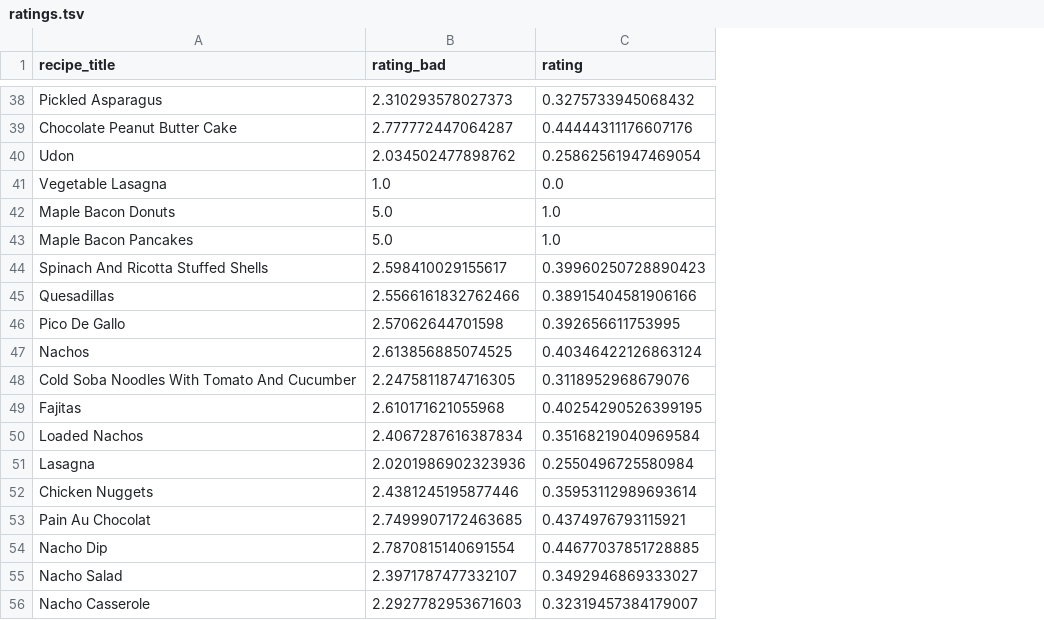
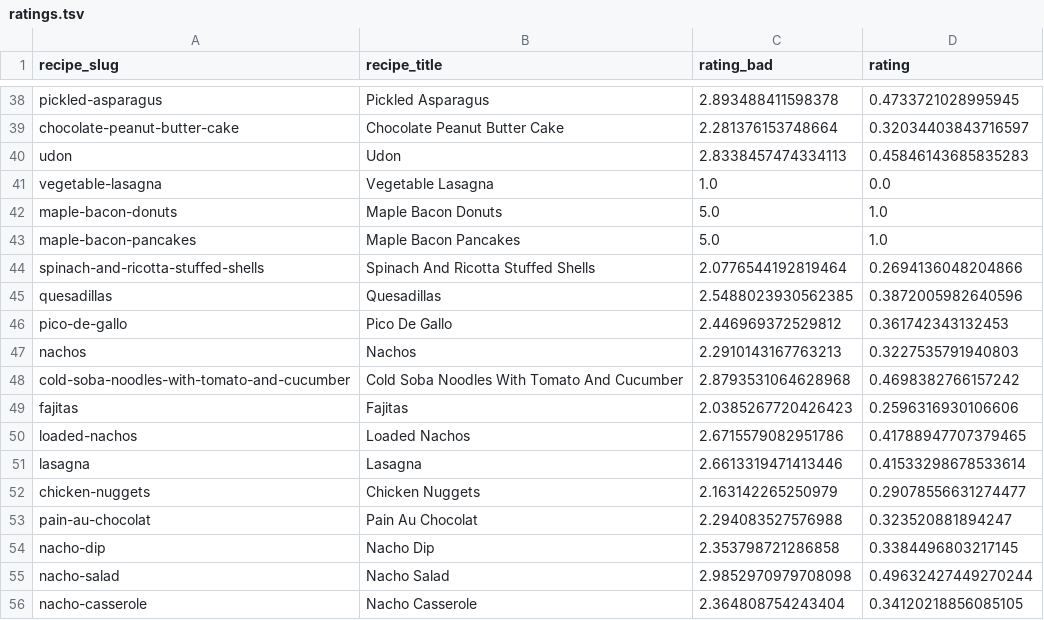
Before and after one commit to ethibaul/dx704-project-04, a TSV file: ratings.tsv, drawn as a sheet; only a part is shown, gaps mark what is left out; addresses are those after the commit; the diff covers the shown part only; the diff names each change by its address in the sheet, - before the commit and + after, or states it on an @@ line.

Commit message:
Fixing ratings.tsv format

```diff
--- a/ratings.tsv
+++ b/ratings.tsv
+column A (recipe_slug), rows 38-56: pickled-asparagus | chocolate-peanut-butter-cake | udon | vegetable-lasagna | maple-bacon-donuts | maple-bacon-pancakes | spinach-and-ricotta-stuffed-shells | quesadillas | pico-de-gallo | nachos | cold-soba-noodles-with-tomato-and-cucumber | fajitas | loaded-nachos | lasagna | chicken-nuggets | pain-au-chocolat | nacho-dip | nacho-salad | nacho-casserole
-C38 (rating_bad): 2.310293578027373
+C38 (rating_bad): 2.893488411598378
-D38 (rating): 0.3275733945068432
+D38 (rating): 0.4733721028995945
-C39 (rating_bad): 2.777772447064287
+C39 (rating_bad): 2.281376153748664
-D39 (rating): 0.44444311176607176
+D39 (rating): 0.32034403843716597
-C40 (rating_bad): 2.034502477898762
+C40 (rating_bad): 2.8338457474334113
-D40 (rating): 0.25862561947469054
+D40 (rating): 0.45846143685835283
-C44 (rating_bad): 2.598410029155617
+C44 (rating_bad): 2.0776544192819464
-D44 (rating): 0.39960250728890423
+D44 (rating): 0.2694136048204866
-C45 (rating_bad): 2.5566161832762466
+C45 (rating_bad): 2.5488023930562385
-D45 (rating): 0.38915404581906166
+D45 (rating): 0.3872005982640596
-C46 (rating_bad): 2.57062644701598
+C46 (rating_bad): 2.446969372529812
-D46 (rating): 0.392656611753995
+D46 (rating): 0.361742343132453
-C47 (rating_bad): 2.613856885074525
+C47 (rating_bad): 2.2910143167763213
-D47 (rating): 0.40346422126863124
+D47 (rating): 0.3227535791940803
-C48 (rating_bad): 2.2475811874716305
+C48 (rating_bad): 2.8793531064628968
-D48 (rating): 0.3118952968679076
+D48 (rating): 0.4698382766157242
-C49 (rating_bad): 2.610171621055968
+C49 (rating_bad): 2.0385267720426423
-D49 (rating): 0.40254290526399195
+D49 (rating): 0.2596316930106606
-C50 (rating_bad): 2.4067287616387834
+C50 (rating_bad): 2.6715579082951786
-D50 (rating): 0.35168219040969584
+D50 (rating): 0.41788947707379465
-C51 (rating_bad): 2.0201986902323936
+C51 (rating_bad): 2.6613319471413446
-D51 (rating): 0.2550496725580984
+D51 (rating): 0.41533298678533614
-C52 (rating_bad): 2.4381245195877446
+C52 (rating_bad): 2.163142265250979
-D52 (rating): 0.35953112989693614
+D52 (rating): 0.29078556631274477
-C53 (rating_bad): 2.7499907172463685
+C53 (rating_bad): 2.294083527576988
-D53 (rating): 0.4374976793115921
+D53 (rating): 0.323520881894247
-C54 (rating_bad): 2.7870815140691554
+C54 (rating_bad): 2.353798721286858
-D54 (rating): 0.44677037851728885
+D54 (rating): 0.3384496803217145
-C55 (rating_bad): 2.3971787477332107
+C55 (rating_bad): 2.9852970979708098
-D55 (rating): 0.3492946869333027
+D55 (rating): 0.49632427449270244
-C56 (rating_bad): 2.2927782953671603
+C56 (rating_bad): 2.364808754243404
-D56 (rating): 0.32319457384179007
+D56 (rating): 0.34120218856085105
```
Also changed, not shown: 138 edited cells elsewhere in this file, 1 other file.
